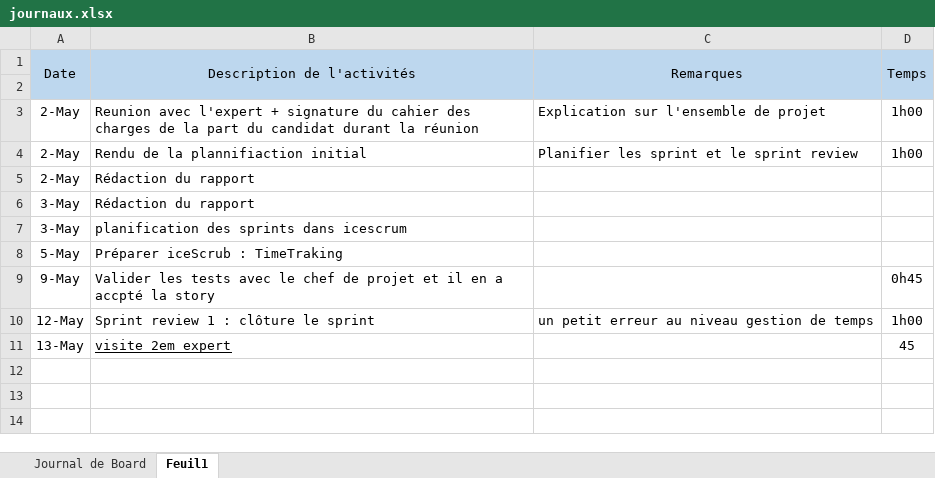
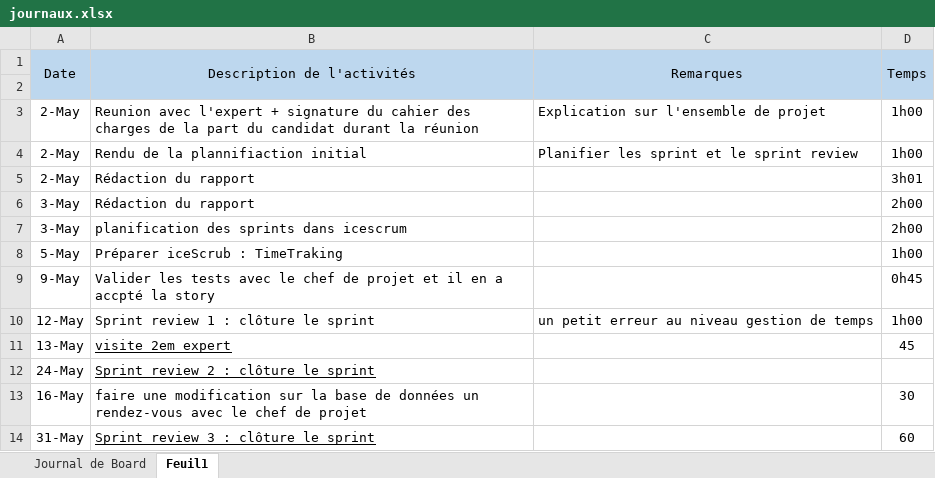
Before and after one commit to alhelo-93/TPI-SPLOKS, an Excel workbook: Documents/journaux.xlsx, sheet Feuil1, drawn as a sheet; values as stored, in another font and other column widths than the file's, no borders; the diff names each change by its address in the sheet, - before the commit and + after, or states it on an @@ line.

```diff
--- a/Documents/journaux.xlsx (sheet Feuil1)
+++ b/Documents/journaux.xlsx (sheet Feuil1)
-D5 (Temps): (empty)
+D5 (Temps): 3h01
-D6:D7 (Temps): (empty)
+D6:D7 (Temps): 2h00
-D8 (Temps): (empty)
+D8 (Temps): 1h00
+row 12: 24-May | Sprint review 2 : clôture le sprint
+row 13: 16-May | faire une modification sur la base de données un rendez-vous avec le chef de projet |  | 30
+row 14: 31-May | Sprint review 3 : clôture le sprint |  | 60
```
Also changed, not shown: 1 other file.
